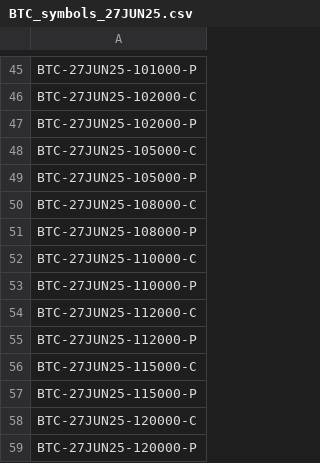
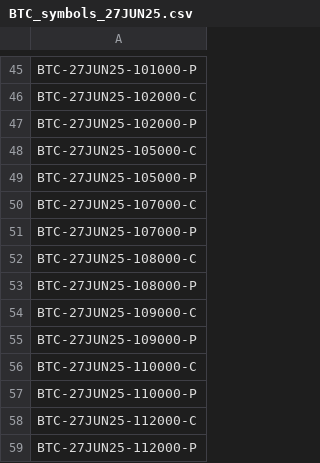
Before and after one commit to ghanshyam9009/DERIBIT-LIVE-STREAM, a CSV file: src/data/BTC_symbols_27JUN25.csv, drawn as a sheet; only a part is shown, gaps mark what is left out; the shorter side is filled out with more unchanged rows.

```diff
--- a/src/data/BTC_symbols_27JUN25.csv
+++ b/src/data/BTC_symbols_27JUN25.csv
@@ -49,4 +49,8 @@ BTC-27JUN25-105000-C
 BTC-27JUN25-105000-P
+BTC-27JUN25-107000-C
+BTC-27JUN25-107000-P
 BTC-27JUN25-108000-C
 BTC-27JUN25-108000-P
+BTC-27JUN25-109000-C
+BTC-27JUN25-109000-P
 BTC-27JUN25-110000-C
```
Also changed, not shown: 1 other file.
